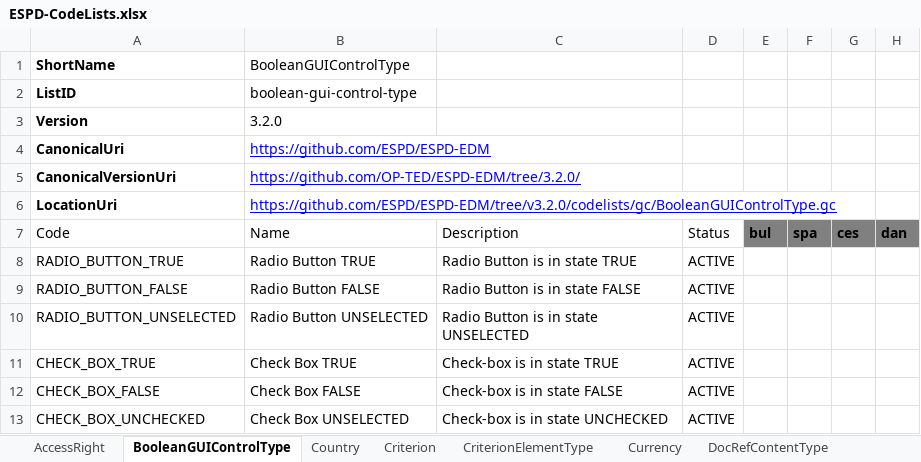
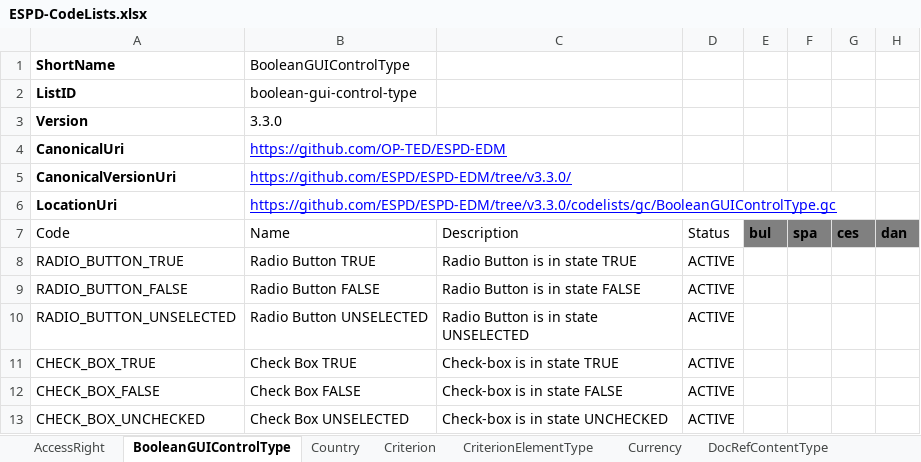
Before and after one commit to OP-TED/ESPD-EDM, an Excel workbook: __ESPDTeam__/ESPD-CodeLists.xlsx, sheet BooleanGUIControlType, drawn as a sheet; only a part is shown; values as stored, in another font and other column widths than the file's, no borders; table styles not drawn; the diff names each change by its address in the sheet, - before the commit and + after, or states it on an @@ line.

Commit message:
Fix TEDSPD-579 ESPD-CodeLists.xlsx
Fix TEDSPD-579 ESPD-CodeLists.xlsx

```diff
--- a/__ESPDTeam__/ESPD-CodeLists.xlsx (sheet BooleanGUIControlType)
+++ b/__ESPDTeam__/ESPD-CodeLists.xlsx (sheet BooleanGUIControlType)
-B3: 3.2.0
+B3: 3.3.0
-B4: https://github.com/ESPD/ESPD-EDM
+B4: https://github.com/OP-TED/ESPD-EDM
-B5: https://github.com/OP-TED/ESPD-EDM/tree/3.2.0/
+B5: https://github.com/ESPD/ESPD-EDM/tree/v3.3.0/
-B6: https://github.com/ESPD/ESPD-EDM/tree/v3.2.0/codelists/gc/BooleanGUIControlType.gc
+B6: https://github.com/ESPD/ESPD-EDM/tree/v3.3.0/codelists/gc/BooleanGUIControlType.gc
```
Also changed, not shown: sheet ProfileExecutionID, sheet PropertyGroupType, sheet EOIDType, sheet CriterionElementType, sheet FinancialRatioType, sheet ResponseDataType.
